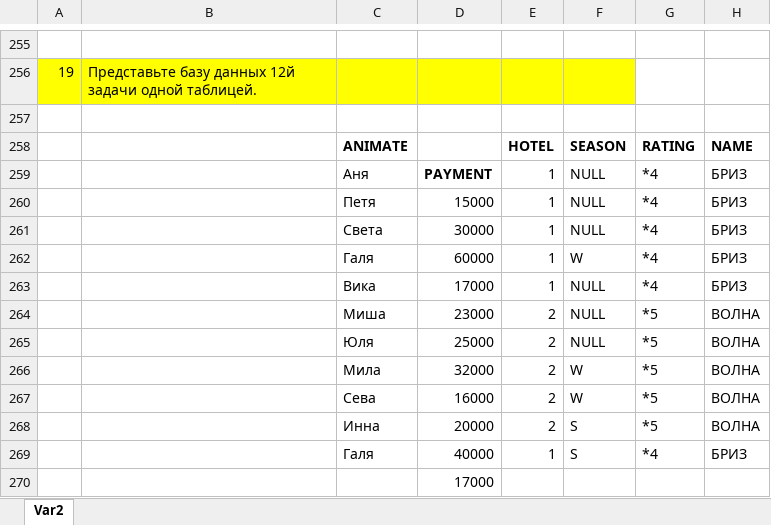
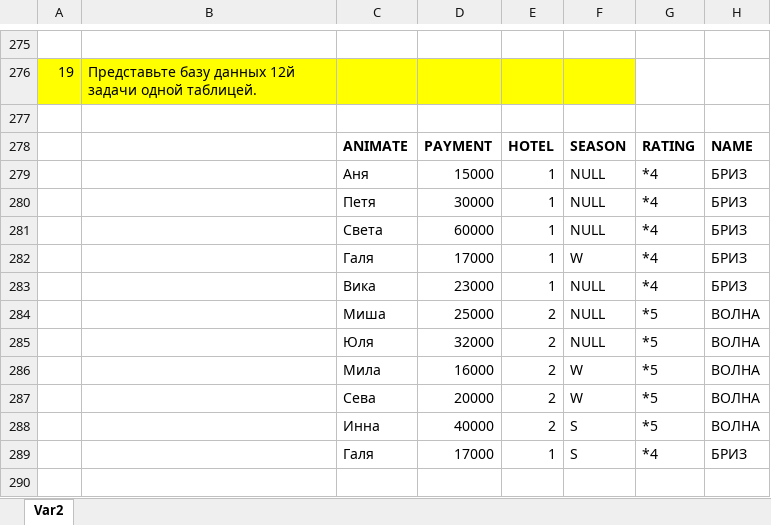
Before and after one commit to Matvey-cmd/Database, an Excel workbook: Tasks.xlsx, sheet Var2, drawn as a sheet; only a part is shown, gaps mark what is left out; values as stored, in another font and other column widths than the file's, no borders; charts and pictures not drawn; removed rows and columns are numbered as before the commit, all else as after; rows hold the shown columns only; the diff covers the shown part only; the diff names each change by its address in the sheet, - before the commit and + after, or states it on an @@ line.

```diff
--- a/Tasks.xlsx (sheet Var2)
+++ b/Tasks.xlsx (sheet Var2)
-D278: (empty)
+D278: PAYMENT
-D279: PAYMENT
+D279: 15000
-D279 bold: on
+D279 bold: off
-D280: 15000
+D280: 30000
-D281: 30000
+D281: 60000
-D282: 60000
+D282: 17000
-D283: 17000
+D283: 23000
-D284: 23000
+D284: 25000
-D285: 25000
+D285: 32000
-D286: 32000
+D286: 16000
-D287: 16000
+D287: 20000
-D288: 20000
+D288: 40000
-D289: 40000
+D289: 17000
-row 270:  |  |  | 17000
```
Also changed, not shown: 21 added rows, 1 removed row, 6 edited cells and cell formats elsewhere in this sheet, formulas that keep their value, charts or pictures.
